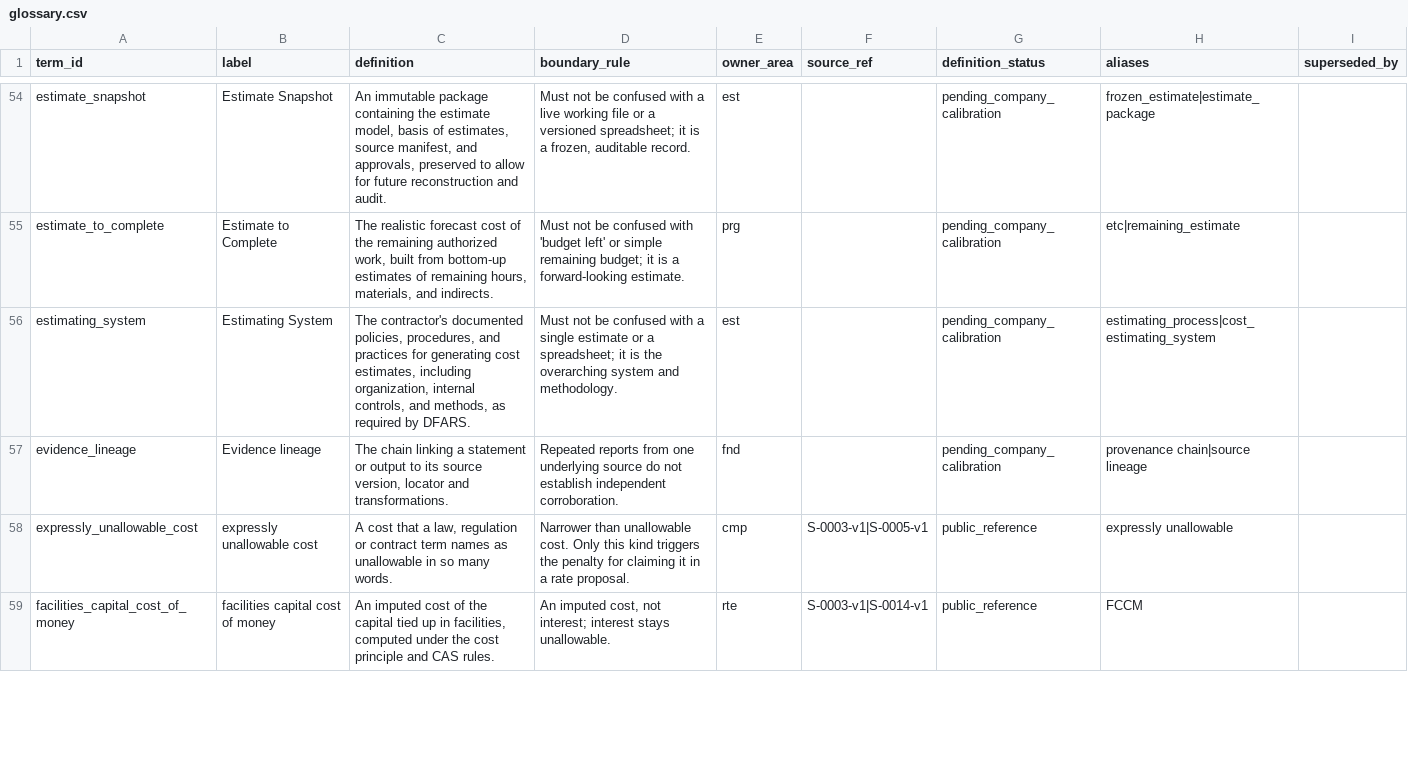
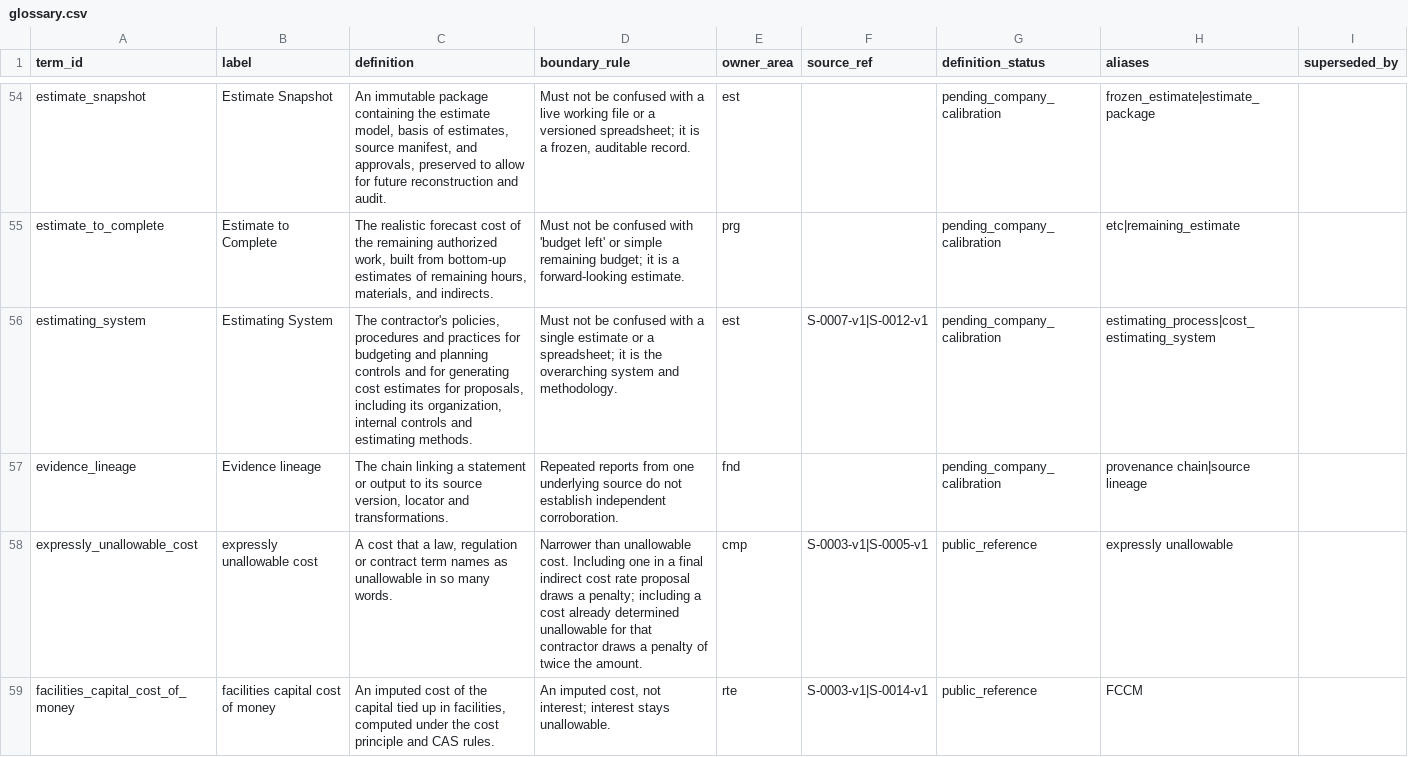
Before and after one commit to thetimmyman/fieldbook, a CSV file: corpus/registers/glossary.csv, drawn as a sheet; only a part is shown, gaps mark what is left out; the diff covers the shown part only.

```diff
--- a/corpus/registers/glossary.csv
+++ b/corpus/registers/glossary.csv
@@ -55,5 +55,5 @@ estimate_snapshot,Estimate Snapshot,"An immutable package containing the estimat
 estimate_to_complete,Estimate to Complete,"The realistic forecast cost of the remaining authorized work, built from bottom-up estimates of remaining hours, materials, and indirects.",Must not be confused with 'budget left' or simple remaining budget; it is a forward-looking estimate.,prg,,pending_company_calibration,etc|remaining_estimate,
-estimating_system,Estimating System,"The contractor's documented policies, procedures, and practices for generating cost estimates, including organization, internal controls, and methods, as required by DFARS.",Must not be confused with a single estimate or a spreadsheet; it is the overarching system and methodology.,est,,pending_company_calibration,estimating_process|cost_estimating_system,
+estimating_system,Estimating System,"The contractor's policies, procedures and practices for budgeting and planning controls and for generating cost estimates for proposals, including its organization, internal controls and estimating methods.",Must not be confused with a single estimate or a spreadsheet; it is the overarching system and methodology.,est,S-0007-v1|S-0012-v1,pending_company_calibration,estimating_process|cost_estimating_system,
 evidence_lineage,Evidence lineage,"The chain linking a statement or output to its source version, locator and transformations.",Repeated reports from one underlying source do not establish independent corroboration.,fnd,,pending_company_calibration,provenance chain|source lineage,
-expressly_unallowable_cost,expressly unallowable cost,"A cost that a law, regulation or contract term names as unallowable in so many words.",Narrower than unallowable cost. Only this kind triggers the penalty for claiming it in a rate proposal.,cmp,S-0003-v1|S-0005-v1,public_reference,expressly unallowable,
+expressly_unallowable_cost,expressly unallowable cost,"A cost that a law, regulation or contract term names as unallowable in so many words.",Narrower than unallowable cost. Including one in a final indirect cost rate proposal draws a penalty; including a cost already determined unallowable for that contractor draws a penalty of twice the amount.,cmp,S-0003-v1|S-0005-v1,public_reference,expressly unallowable,
 facilities_capital_cost_of_money,facilities capital cost of money,"An imputed cost of the capital tied up in facilities, computed under the cost principle and CAS rules.","An imputed cost, not interest; interest stays unallowable.",rte,S-0003-v1|S-0014-v1,public_reference,FCCM,
```
Also changed, not shown: 31 edited cells elsewhere in this file, 3 other files.
